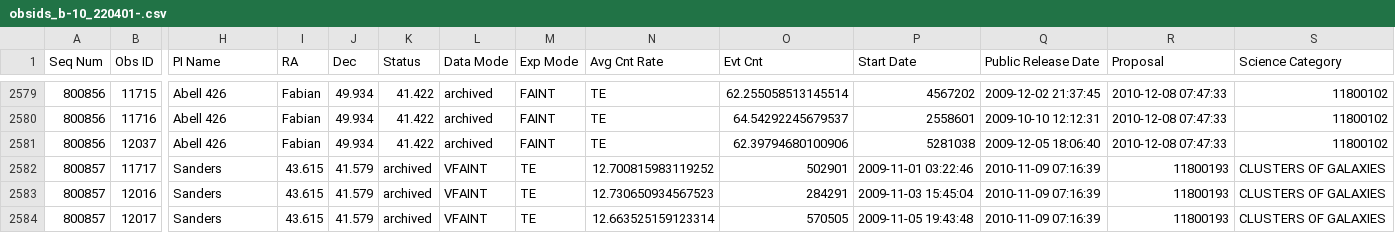
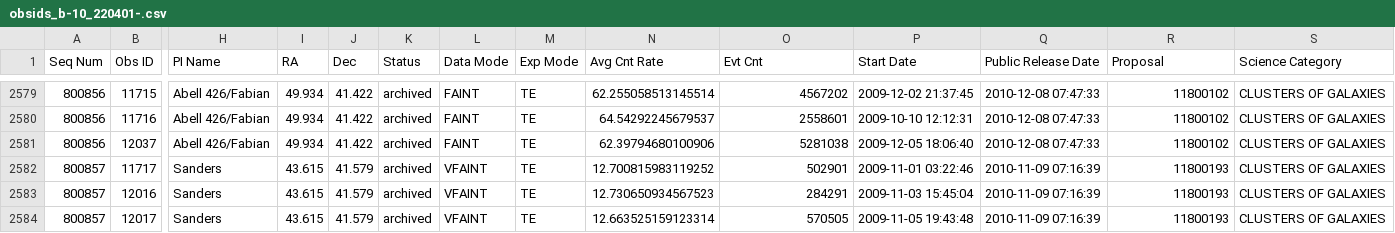
Before and after one commit to jessecrans/bachelor-internship, a CSV file: code/search/obsid_lists/obsids_b-10_220401-.csv, drawn as a sheet; only a part is shown, gaps mark what is left out; the diff covers the shown part only; the diff names each change by its address in the sheet, - before the commit and + after, or states it on an @@ line.

```diff
--- a/code/search/obsid_lists/obsids_b-10_220401-.csv
+++ b/code/search/obsid_lists/obsids_b-10_220401-.csv
-H2579:H2581 (PI Name): Abell 426
+H2579:H2581 (PI Name): Abell 426/Fabian
-I2579:I2581 (RA): Fabian
+I2579:I2581 (RA): 49.934
-J2579:J2581 (Dec): 49.934
+J2579:J2581 (Dec): 41.422
-K2579:K2581 (Status): 41.422
+K2579:K2581 (Status): archived
-L2579:L2581 (Data Mode): archived
+L2579:L2581 (Data Mode): FAINT
-M2579:M2581 (Exp Mode): FAINT
+M2579:M2581 (Exp Mode): TE
-N2579 (Avg Cnt Rate): TE
+N2579 (Avg Cnt Rate): 62.255058513145514
-O2579 (Evt Cnt): 62.255058513145514
+O2579 (Evt Cnt): 4567202
-P2579 (Start Date): 4567202
+P2579 (Start Date): 2009-12-02 21:37:45
-Q2579 (Public Release Date): 2009-12-02 21:37:45
+Q2579 (Public Release Date): 2010-12-08 07:47:33
-R2579:R2581 (Proposal): 2010-12-08 07:47:33
+R2579:R2581 (Proposal): 11800102
-S2579:S2581 (Science Category): 11800102
+S2579:S2581 (Science Category): CLUSTERS OF GALAXIES
-N2580 (Avg Cnt Rate): TE
+N2580 (Avg Cnt Rate): 64.54292245679537
-O2580 (Evt Cnt): 64.54292245679537
+O2580 (Evt Cnt): 2558601
-P2580 (Start Date): 2558601
+P2580 (Start Date): 2009-10-10 12:12:31
-Q2580 (Public Release Date): 2009-10-10 12:12:31
+Q2580 (Public Release Date): 2010-12-08 07:47:33
-N2581 (Avg Cnt Rate): TE
+N2581 (Avg Cnt Rate): 62.39794680100906
-O2581 (Evt Cnt): 62.39794680100906
+O2581 (Evt Cnt): 5281038
-P2581 (Start Date): 5281038
+P2581 (Start Date): 2009-12-05 18:06:40
-Q2581 (Public Release Date): 2009-12-05 18:06:40
+Q2581 (Public Release Date): 2010-12-08 07:47:33
```
Also changed, not shown: 92 edited cells elsewhere in this file, 22 other files.
